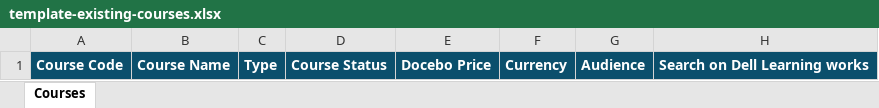
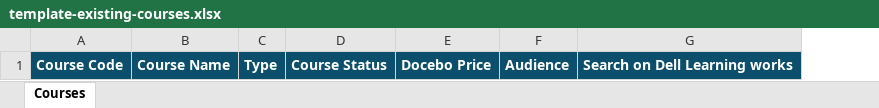
Before and after one commit to ahpou9512/course-audit-demo, an Excel workbook: import-files/template-existing-courses.xlsx, sheet Courses, drawn as a sheet; only a part is shown; values as stored, in another font and other column widths than the file's, no borders; the diff names each change by its address in the sheet, - before the commit and + after, or states it on an @@ line.

```diff
--- a/import-files/template-existing-courses.xlsx (sheet Courses)
+++ b/import-files/template-existing-courses.xlsx (sheet Courses)
-column F, row 1: Currency
```
Also changed, not shown: import-files/sample-existing-courses-100.xlsx, import-files/sample-existing-courses-with-errors.xlsx, 22 other files.
